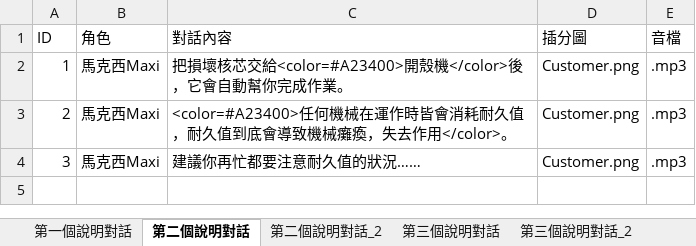
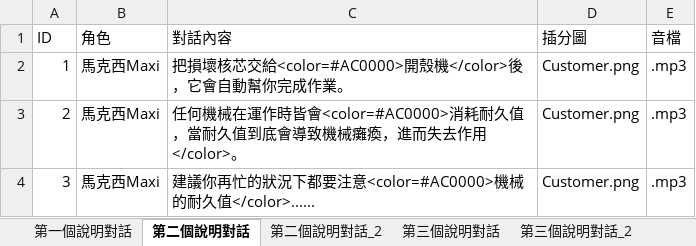
Before and after one commit to Shineliu77/LivingInTheRuins, an Excel workbook: Assets/StreamingAssets/Dialog.xlsx, sheet 第二個說明對話, drawn as a sheet; values as stored, in another font and other column widths than the file's, no borders; the diff names each change by its address in the sheet, - before the commit and + after, or states it on an @@ line.

```diff
--- a/Assets/StreamingAssets/Dialog.xlsx (sheet 第二個說明對話)
+++ b/Assets/StreamingAssets/Dialog.xlsx (sheet 第二個說明對話)
-C2 (對話內容): …核芯交給<color=#A23400>開殼機</color>…
+C2 (對話內容): …核芯交給<color=#AC0000>開殼機</color>…
-C3 (對話內容): <color=#A23400>任何機械在運作時皆會消耗耐久值，耐久值到底會導致機械癱瘓，失去作用…
+C3 (對話內容): 任何機械在運作時皆會<color=#AC0000>消耗耐久值，當耐久值到底會導致機械癱瘓，進而失去作用…
-C4 (對話內容): 建議你再忙都要注意耐久值的狀況……
+C4 (對話內容): 建議你再忙的狀況下都要注意<color=#AC0000>機械的耐久值</color>......
```
Also changed, not shown: sheet 第八個說明對話, sheet 第六個說明對話, sheet 第七個說明對話, sheet 第五個說明對話, sheet 第十個說明對話, sheet 第四個說明對話_2, 8 more sheets, 16 other files.
